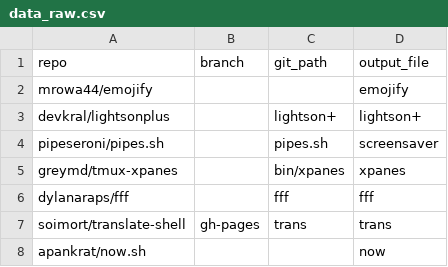
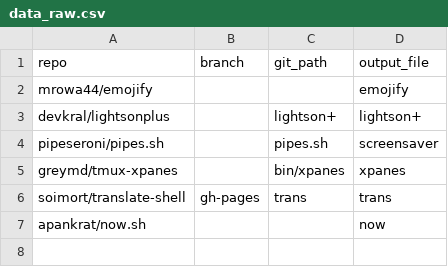
Before and after one commit to dynamotn/script-collection, a CSV file: data_raw.csv, drawn as a sheet; the diff names each change by its address in the sheet, - before the commit and + after, or states it on an @@ line.

```diff
--- a/data_raw.csv
+++ b/data_raw.csv
-row 6: dylanaraps/fff |  | fff | fff
```
Also changed, not shown: data_release.csv, 3 other files.
